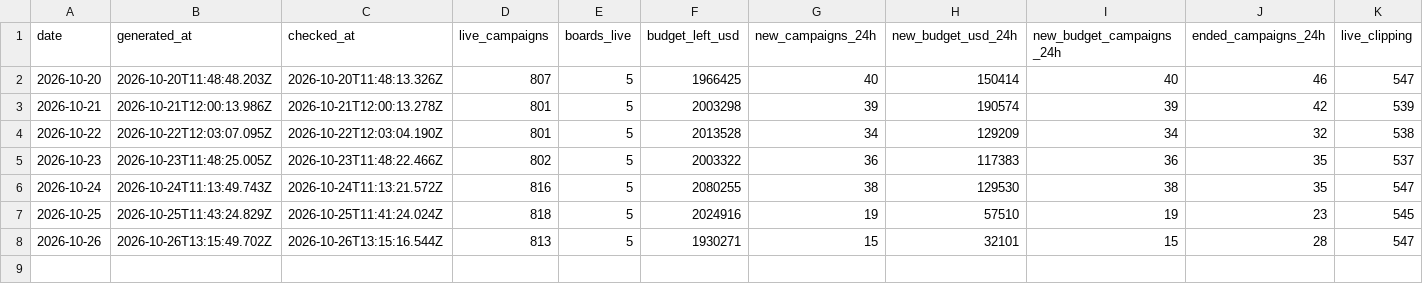
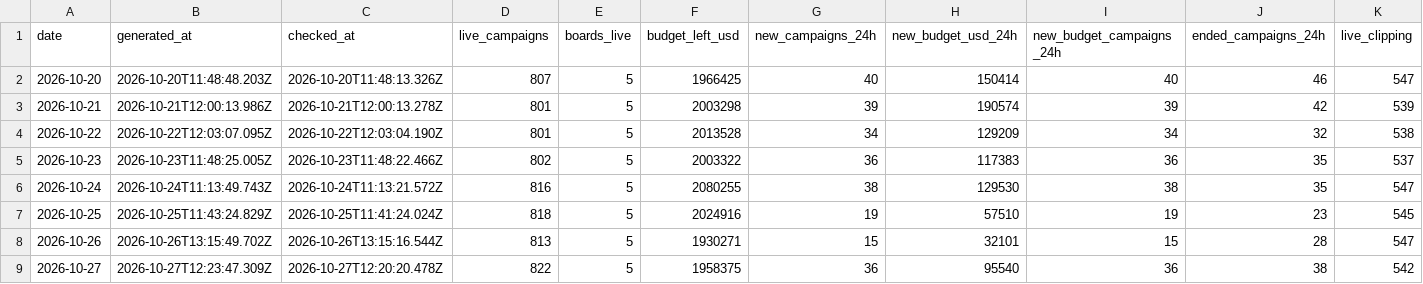
Before and after one commit to ClippingAlpha/clipping-market-data, a CSV file: data/market.csv, drawn as a sheet; only a part is shown; rows hold the shown columns only; the diff names each change by its address in the sheet, - before the commit and + after, or states it on an @@ line.

```diff
--- a/data/market.csv
+++ b/data/market.csv
+row 9: 2026-10-27 | 2026-10-27T12:23:47.309Z | 2026-10-27T12:20:20.478Z | 822 | 5 | 1958375 | 36 | 95540 | 36 | 38 | 542
```
Also changed, not shown: data/csv/boards-2026-10.csv, data/csv/cpm-index-2026-10.csv, 2 other files.
